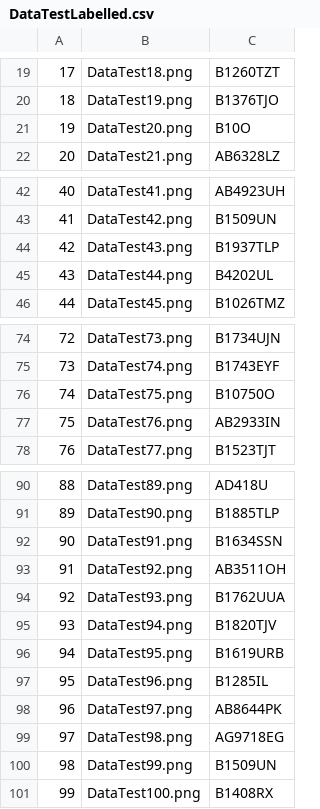
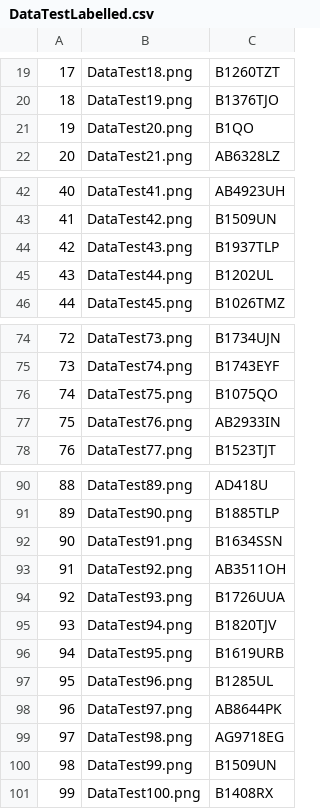
Before and after one commit to rsoedarnadi/bdc-team4, a CSV file: DataTestLabelled.csv, drawn as a sheet; only a part is shown, gaps mark what is left out.

Commit message:
Update DataTestLabelled.csv

```diff
--- a/DataTestLabelled.csv
+++ b/DataTestLabelled.csv
@@ -20,3 +20,3 @@
 18,DataTest19.png,B1376TJO
-19,DataTest20.png,B10O
+19,DataTest20.png,B1QO
 20,DataTest21.png,AB6328LZ
@@ -44,3 +44,3 @@
 42,DataTest43.png,B1937TLP
-43,DataTest44.png,B4202UL
+43,DataTest44.png,B1202UL
 44,DataTest45.png,B1026TMZ
@@ -75,3 +75,3 @@
 73,DataTest74.png,B1743EYF
-74,DataTest75.png,B10750O
+74,DataTest75.png,B1075QO
 75,DataTest76.png,AB2933IN
@@ -93,6 +93,6 @@
 91,DataTest92.png,AB3511OH
-92,DataTest93.png,B1762UUA
+92,DataTest93.png,B1726UUA
 93,DataTest94.png,B1820TJV
 94,DataTest95.png,B1619URB
-95,DataTest96.png,B1285IL
+95,DataTest96.png,B1285UL
 96,DataTest97.png,AB8644PK
```
